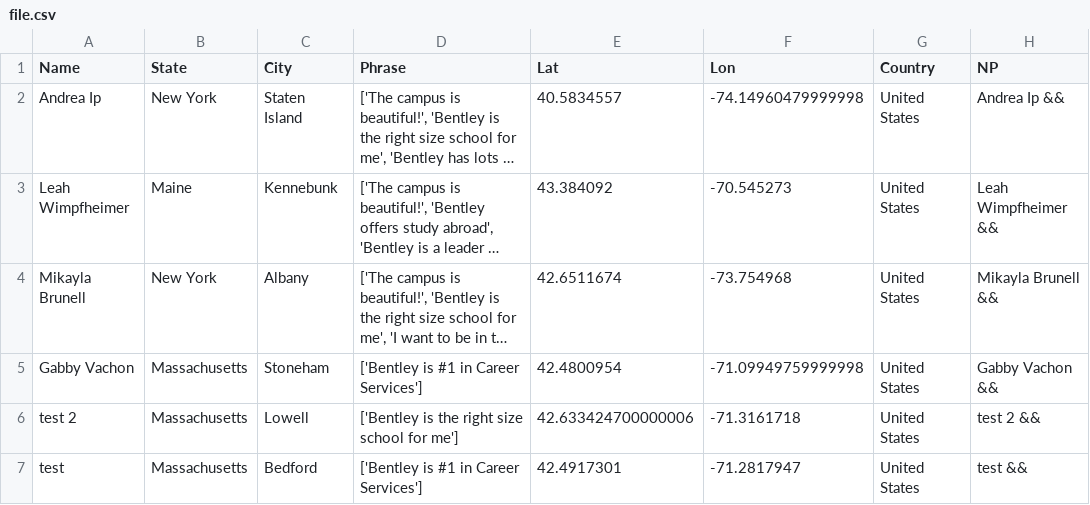
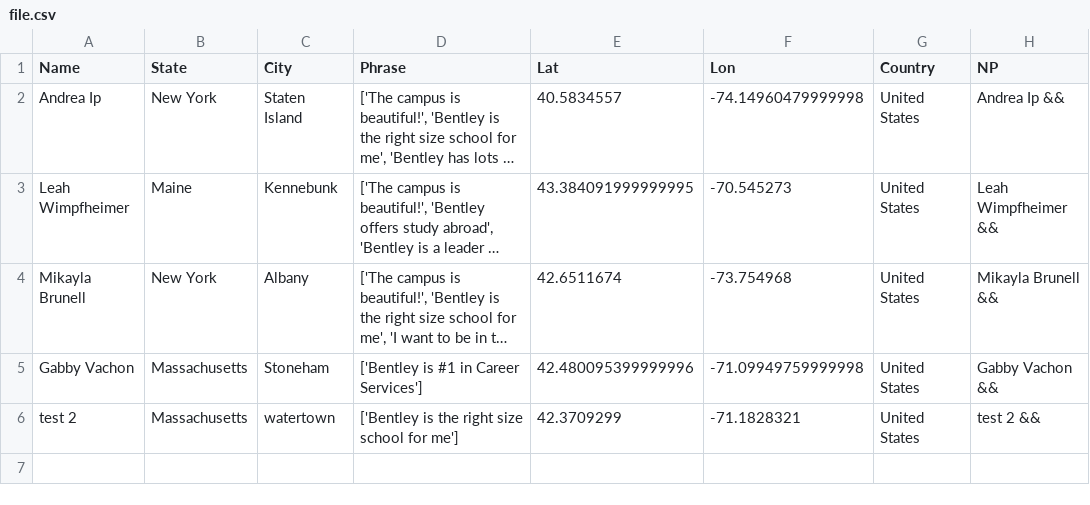
Before and after one commit to ajinkyadeshmukh23/bentleyopenhouse, a CSV file: file.csv, drawn as a sheet; long unchanged cells end in …; the diff names each change by its address in the sheet, - before the commit and + after, or states it on an @@ line.

Commit message:
python update 2

```diff
--- a/file.csv
+++ b/file.csv
-E3 (Lat): 43.384092
+E3 (Lat): 43.384091999999995
-E5 (Lat): 42.4800954
+E5 (Lat): 42.480095399999996
-C6 (City): Lowell
+C6 (City): watertown
-E6 (Lat): 42.633424700000006
+E6 (Lat): 42.3709299
-F6 (Lon): -71.3161718
+F6 (Lon): -71.1828321
-row 7: test | Massachusetts | Bedford | ['Bentley is #1 in Career Services'] | 42.4917301 | -71.2817947 | United States | test &&
```
